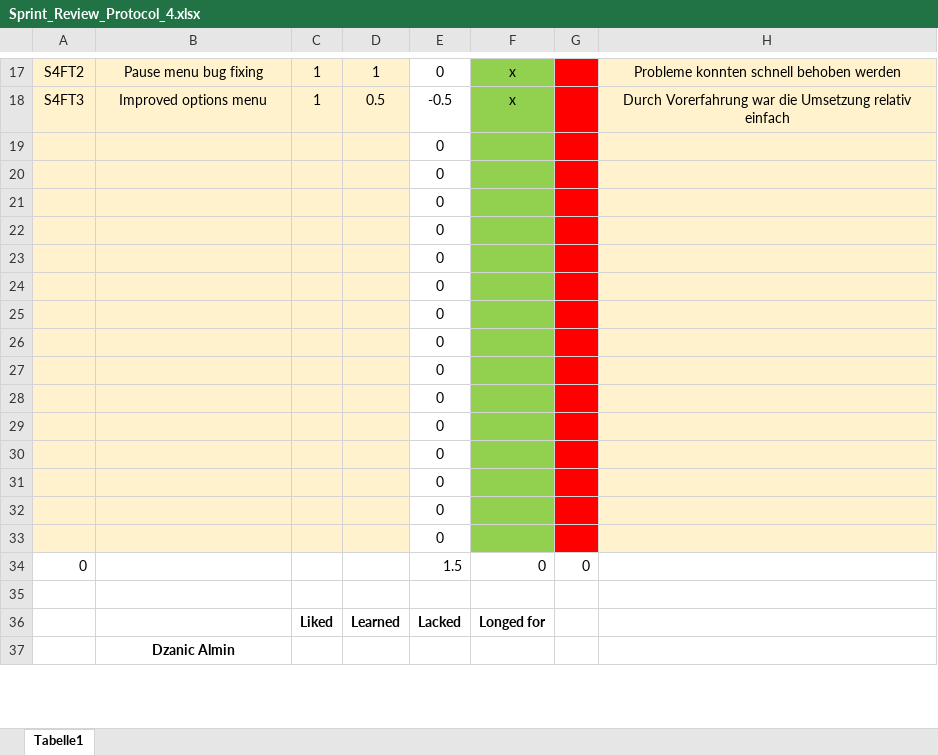
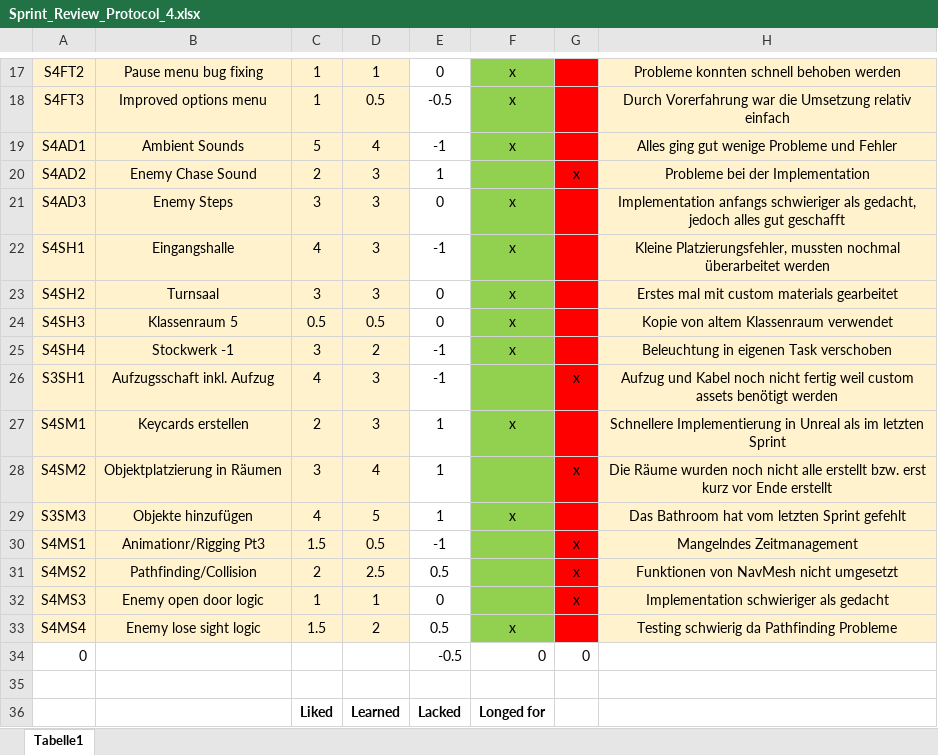
Before and after one commit to NotFabe/HorrorGame3D, an Excel workbook: Sprint_Review_Protocol_4.xlsx, sheet Tabelle1, drawn as a sheet; only a part is shown, gaps mark what is left out; values as stored, in another font and other column widths than the file's, no borders; removed rows and columns are numbered as before the commit, all else as after; the diff covers the shown part only; the diff names each change by its address in the sheet, - before the commit and + after, or states it on an @@ line.

Commit message:
Added Sprint protocol 4 and updated TeamProtokoll

```diff
--- a/Sprint_Review_Protocol_4.xlsx (sheet Tabelle1)
+++ b/Sprint_Review_Protocol_4.xlsx (sheet Tabelle1)
-row 19:  |  |  |  | 0
-row 20:  |  |  |  | 0
-row 21:  |  |  |  | 0
-row 22:  |  |  |  | 0
-row 23:  |  |  |  | 0
-row 24:  |  |  |  | 0
-row 25:  |  |  |  | 0
-row 26:  |  |  |  | 0
-row 27:  |  |  |  | 0
-row 28:  |  |  |  | 0
-row 29:  |  |  |  | 0
-row 30:  |  |  |  | 0
-row 31:  |  |  |  | 0
-row 32:  |  |  |  | 0
-row 33:  |  |  |  | 0
+row 19: S4AD1 | Ambient Sounds | 5 | 4 | -1 | x |  | Alles ging gut wenige Probleme und Fehler
+row 20: S4AD2 | Enemy Chase Sound | 2 | 3 | 1 |  | x | Probleme bei der Implementation
+row 21: S4AD3 | Enemy Steps | 3 | 3 | 0 | x |  | Implementation anfangs schwieriger als gedacht, jedoch alles gut geschafft
+row 22: S4SH1 | Eingangshalle | 4 | 3 | -1 | x |  | Kleine Platzierungsfehler, mussten nochmal überarbeitet werden
+row 23: S4SH2 | Turnsaal | 3 | 3 | 0 | x |  | Erstes mal mit custom materials gearbeitet
+row 24: S4SH3 | Klassenraum 5 | 0.5 | 0.5 | 0 | x |  | Kopie von altem Klassenraum verwendet
+row 25: S4SH4 | Stockwerk -1 | 3 | 2 | -1 | x |  | Beleuchtung in eigenen Task verschoben
+row 26: S3SH1 | Aufzugsschaft inkl. Aufzug | 4 | 3 | -1 |  | x | Aufzug und Kabel noch nicht fertig weil custom assets benötigt werden
+row 27: S4SM1 | Keycards erstellen | 2 | 3 | 1 | x |  | Schnellere Implementierung in Unreal als im letzten Sprint
+row 28: S4SM2 | Objektplatzierung in Räumen | 3 | 4 | 1 |  | x | Die Räume wurden noch nicht alle erstellt bzw. erst kurz vor Ende erstellt
+row 29: S3SM3 | Objekte hinzufügen | 4 | 5 | 1 | x |  | Das Bathroom hat vom letzten Sprint gefehlt
+row 30: S4MS1 | Animationr/Rigging Pt3 | 1.5 | 0.5 | -1 |  | x | Mangelndes Zeitmanagement
+row 31: S4MS2 | Pathfinding/Collision | 2 | 2.5 | 0.5 |  | x | Funktionen von NavMesh nicht umgesetzt
+row 32: S4MS3 | Enemy open door logic | 1 | 1 | 0 |  | x | Implementation schwieriger als gedacht
+row 33: S4MS4 | Enemy lose sight logic | 1.5 | 2 | 0.5 | x |  | Testing schwierig da Pathfinding Probleme
-E34: 1.5
+E34: -0.5
-row 37:  | Dzanic Almin
```
Also changed, not shown: 4 added rows and 3 removed rows elsewhere in this sheet, 1 other file.
